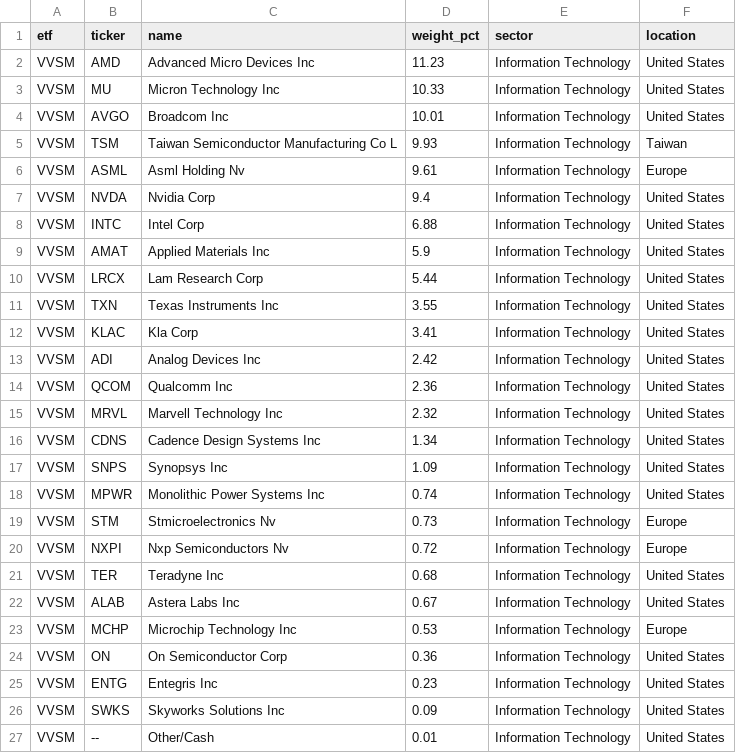
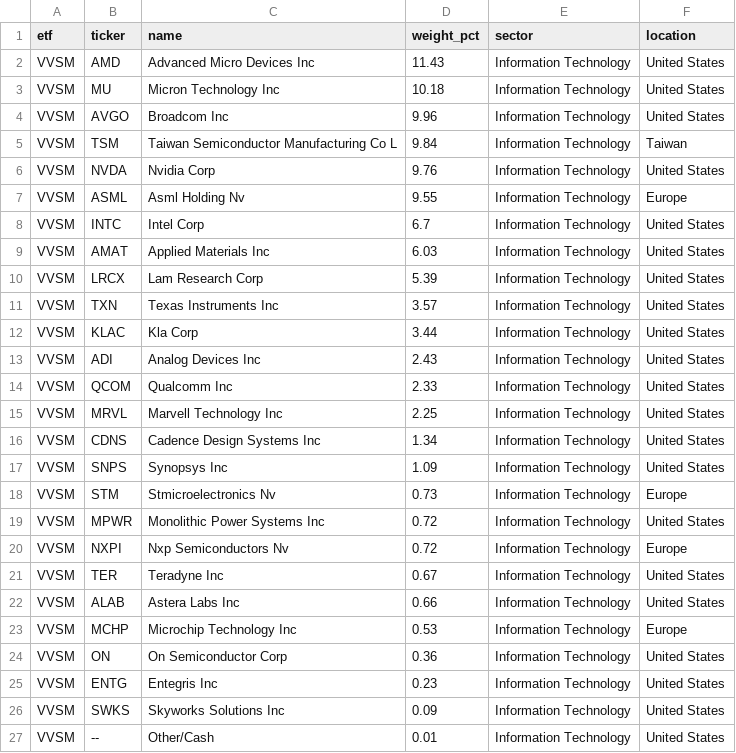
Before and after one commit to AndyOPDev/portfolio-tracker, a CSV file: data/holdings/VVSM_holdings.csv, drawn as a sheet.

```diff
--- a/data/holdings/VVSM_holdings.csv
+++ b/data/holdings/VVSM_holdings.csv
@@ -1,23 +1,23 @@
 etf,ticker,name,weight_pct,sector,location
-VVSM,AMD,Advanced Micro Devices Inc,11.23,Information Technology,United States
-VVSM,MU,Micron Technology Inc,10.33,Information Technology,United States
-VVSM,AVGO,Broadcom Inc,10.01,Information Technology,United States
-VVSM,TSM,Taiwan Semiconductor Manufacturing Co L,9.93,Information Technology,Taiwan
-VVSM,ASML,Asml Holding Nv,9.61,Information Technology,Europe
-VVSM,NVDA,Nvidia Corp,9.4,Information Technology,United States
-VVSM,INTC,Intel Corp,6.88,Information Technology,United States
-VVSM,AMAT,Applied Materials Inc,5.9,Information Technology,United States
-VVSM,LRCX,Lam Research Corp,5.44,Information Technology,United States
-VVSM,TXN,Texas Instruments Inc,3.55,Information Technology,United States
-VVSM,KLAC,Kla Corp,3.41,Information Technology,United States
-VVSM,ADI,Analog Devices Inc,2.42,Information Technology,United States
-VVSM,QCOM,Qualcomm Inc,2.36,Information Technology,United States
-VVSM,MRVL,Marvell Technology Inc,2.32,Information Technology,United States
+VVSM,AMD,Advanced Micro Devices Inc,11.43,Information Technology,United States
+VVSM,MU,Micron Technology Inc,10.18,Information Technology,United States
+VVSM,AVGO,Broadcom Inc,9.96,Information Technology,United States
+VVSM,TSM,Taiwan Semiconductor Manufacturing Co L,9.84,Information Technology,Taiwan
+VVSM,NVDA,Nvidia Corp,9.76,Information Technology,United States
+VVSM,ASML,Asml Holding Nv,9.55,Information Technology,Europe
+VVSM,INTC,Intel Corp,6.7,Information Technology,United States
+VVSM,AMAT,Applied Materials Inc,6.03,Information Technology,United States
+VVSM,LRCX,Lam Research Corp,5.39,Information Technology,United States
+VVSM,TXN,Texas Instruments Inc,3.57,Information Technology,United States
+VVSM,KLAC,Kla Corp,3.44,Information Technology,United States
+VVSM,ADI,Analog Devices Inc,2.43,Information Technology,United States
+VVSM,QCOM,Qualcomm Inc,2.33,Information Technology,United States
+VVSM,MRVL,Marvell Technology Inc,2.25,Information Technology,United States
 VVSM,CDNS,Cadence Design Systems Inc,1.34,Information Technology,United States
 VVSM,SNPS,Synopsys Inc,1.09,Information Technology,United States
-VVSM,MPWR,Monolithic Power Systems Inc,0.74,Information Technology,United States
 VVSM,STM,Stmicroelectronics Nv,0.73,Information Technology,Europe
+VVSM,MPWR,Monolithic Power Systems Inc,0.72,Information Technology,United States
 VVSM,NXPI,Nxp Semiconductors Nv,0.72,Information Technology,Europe
-VVSM,TER,Teradyne Inc,0.68,Information Technology,United States
-VVSM,ALAB,Astera Labs Inc,0.67,Information Technology,United States
+VVSM,TER,Teradyne Inc,0.67,Information Technology,United States
+VVSM,ALAB,Astera Labs Inc,0.66,Information Technology,United States
 VVSM,MCHP,Microchip Technology Inc,0.53,Information Technology,Europe
```
Also changed, not shown: data/holdings/EMRG_holdings.csv, 4 other files.
